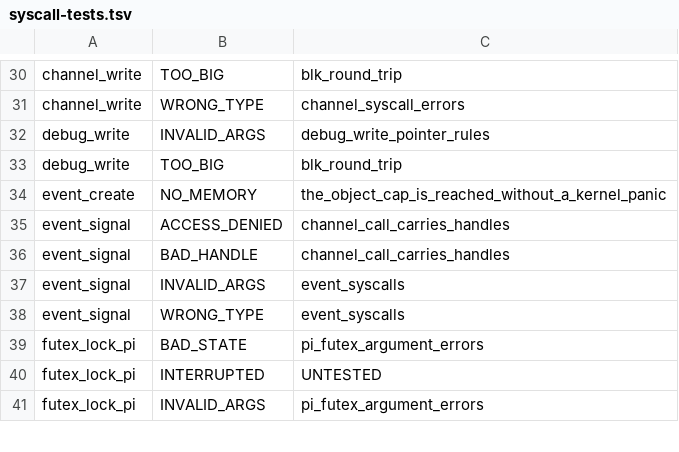
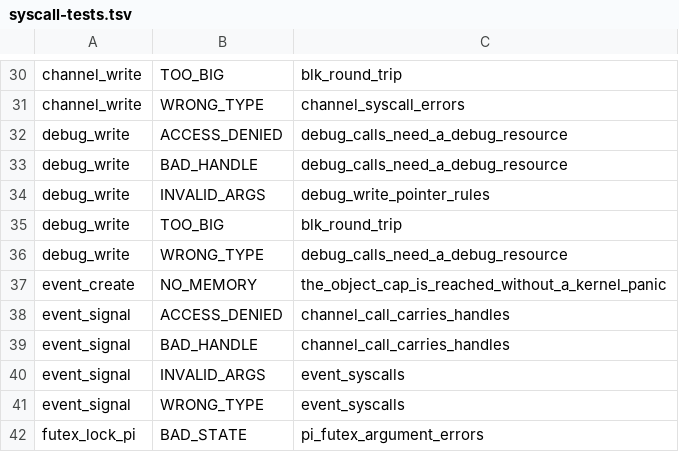
Before and after one commit to cwxyz75/riscv-basic, a TSV file: docs/reference/syscall-tests.tsv, drawn as a sheet; only a part is shown, gaps mark what is left out; the shorter side is filled out with more unchanged rows; the diff names each change by its address in the sheet, - before the commit and + after, or states it on an @@ line.

```diff
--- a/docs/reference/syscall-tests.tsv
+++ b/docs/reference/syscall-tests.tsv
+row 32: debug_write | ACCESS_DENIED | debug_calls_need_a_debug_resource
+row 33: debug_write | BAD_HANDLE | debug_calls_need_a_debug_resource
+row 36: debug_write | WRONG_TYPE | debug_calls_need_a_debug_resource
```
Also changed, not shown: 18 other files.
